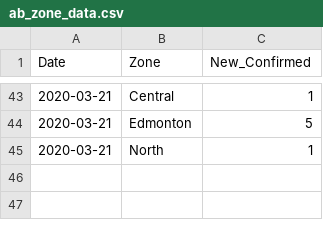
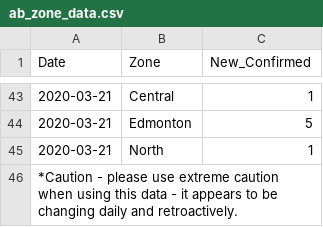
Before and after one commit to statgeek/COVID_Alberta, a CSV file: ab_zone_data.csv, drawn as a sheet; only a part is shown, gaps mark what is left out.

Commit message:
Update ab_zone_data.csv

```diff
--- a/ab_zone_data.csv
+++ b/ab_zone_data.csv
@@ -45 +45,2 @@ Date, Zone, New_Confirmed
 2020-03-21, North, 1
+*Caution - please use extreme caution when using this data - it appears to be changing daily and retroactively.
```
